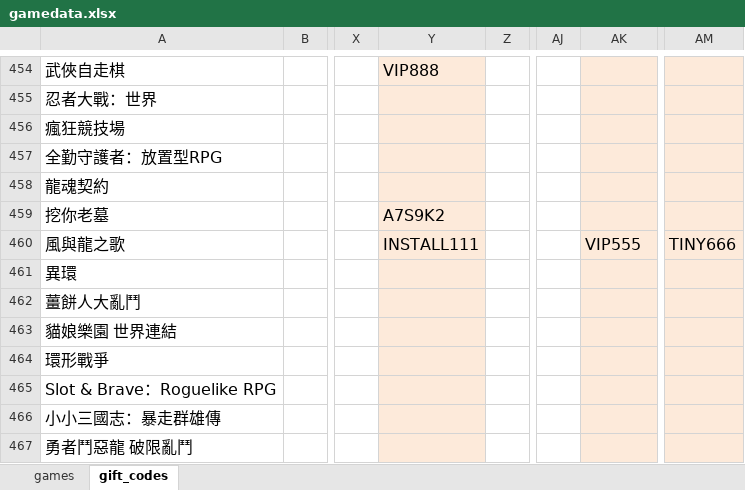
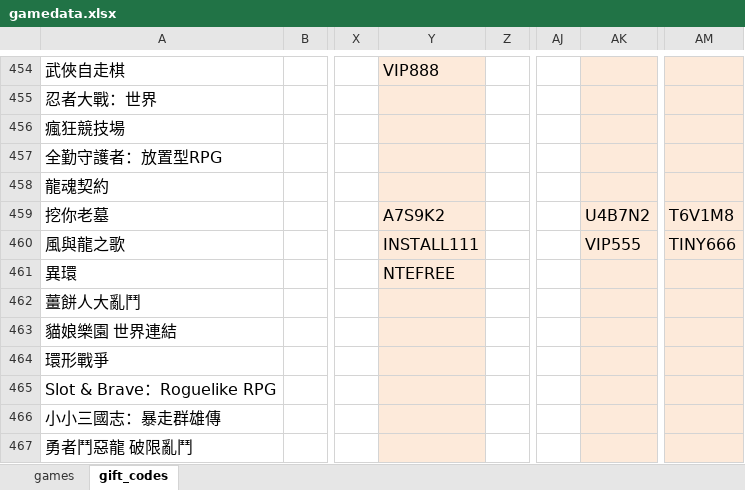
Before and after one commit to diva3322/SSBuy-web, an Excel workbook: detail_giftcode/data/gamedata.xlsx, sheet gift_codes, drawn as a sheet; only a part is shown, gaps mark what is left out; values as stored, in another font and other column widths than the file's, no borders; the diff names each change by its address in the sheet, - before the commit and + after, or states it on an @@ line.

```diff
--- a/detail_giftcode/data/gamedata.xlsx (sheet gift_codes)
+++ b/detail_giftcode/data/gamedata.xlsx (sheet gift_codes)
-AK459: (empty)
+AK459: U4B7N2
-AM459: (empty)
+AM459: T6V1M8
-Y461: (empty)
+Y461: NTEFREE
```
Also changed, not shown: 3 other files.
